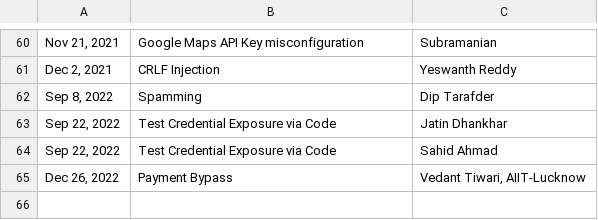
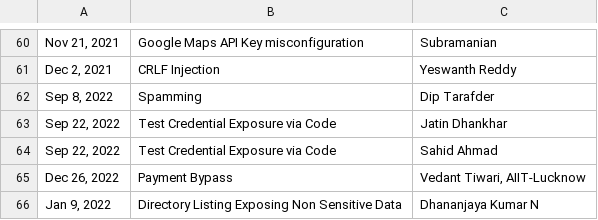
Before and after one commit to practo/secure-hof, a CSV file: _data/reports.csv, drawn as a sheet; only a part is shown, gaps mark what is left out; the diff names each change by its address in the sheet, - before the commit and + after, or states it on an @@ line.

Commit message:
Added directory listing issue reported

```diff
--- a/_data/reports.csv
+++ b/_data/reports.csv
+row 66: Jan 9, 2022 | Directory Listing Exposing Non Sensitive Data | Dhananjaya Kumar N
```
